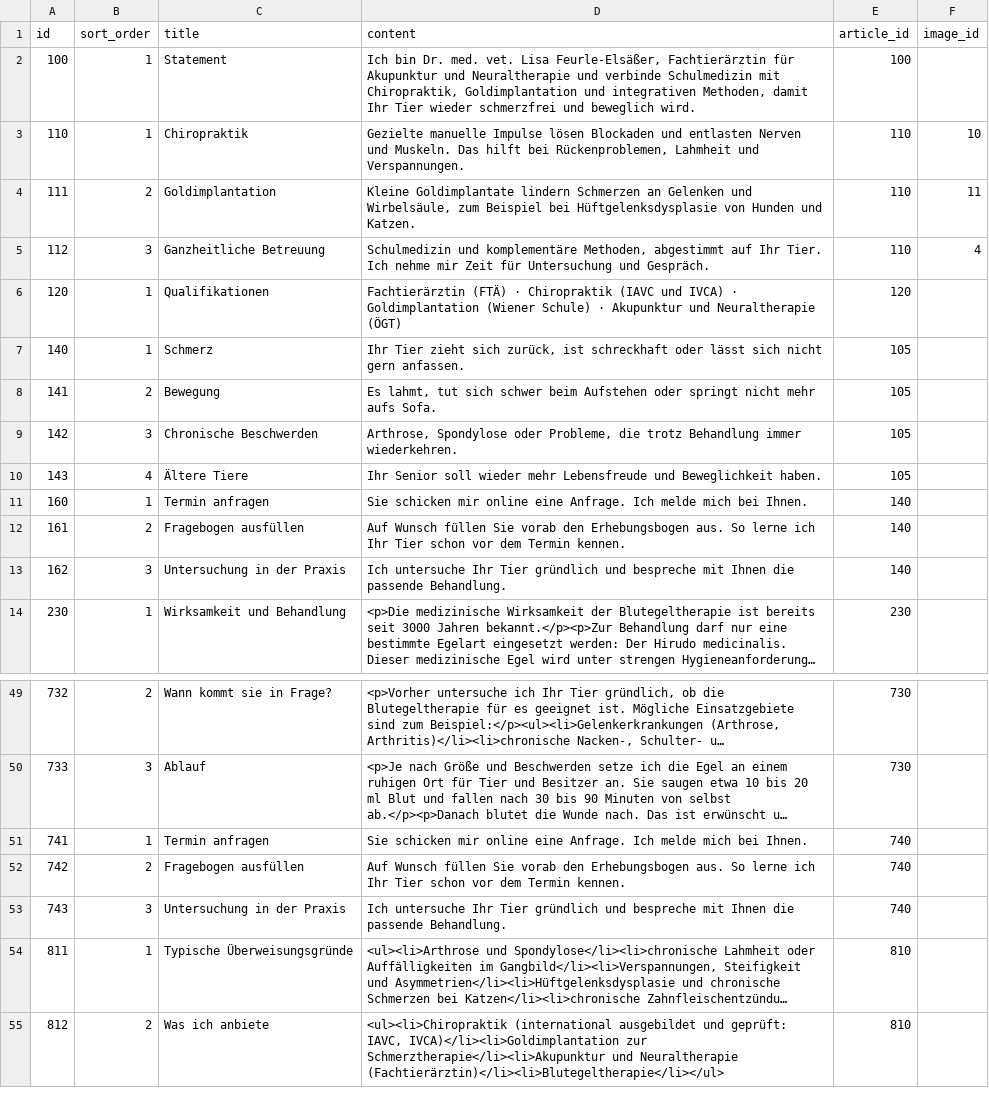
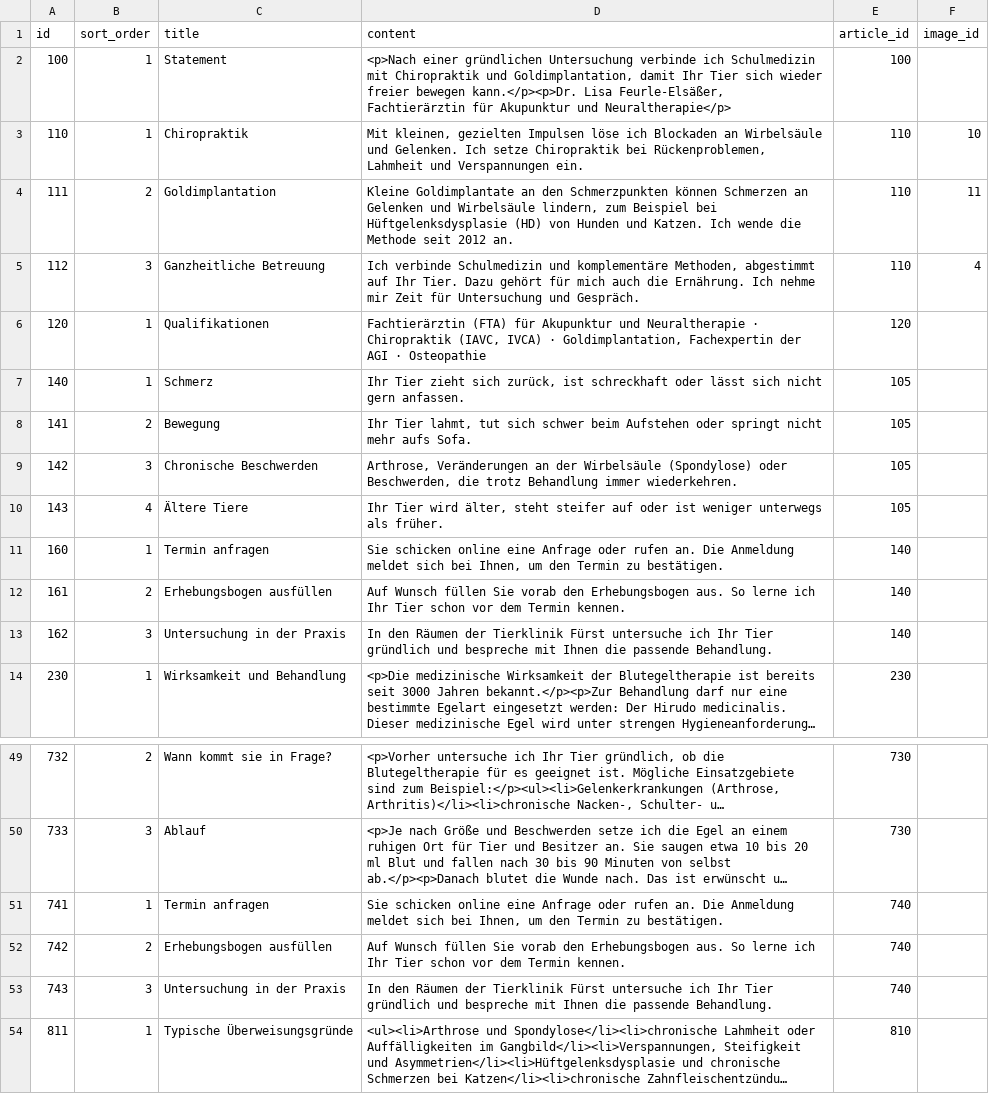
Before and after one commit to feurle/tg-app, a CSV file: src/main/resources/db/data/section_de.csv, drawn as a sheet; only a part is shown, gaps mark what is left out; the shorter side is filled out with more unchanged rows; long unchanged cells end in …; the diff names each change by its address in the sheet, - before the commit and + after, or states it on an @@ line.

```diff
--- a/src/main/resources/db/data/section_de.csv
+++ b/src/main/resources/db/data/section_de.csv
-D2 (content): Ich bin Dr. med. vet. Lisa Feurle-Elsäßer, Fachtierärztin für Akupunktur und Neuraltherapie und verbinde Schulmedizin mit Chiropraktik, Goldimplantation und integrativen Methoden, damit Ihr Tier wieder schmerzfrei und beweglich wird.
+D2 (content): <p>Nach einer gründlichen Untersuchung verbinde ich Schulmedizin mit Chiropraktik und Goldimplantation, damit Ihr Tier sich wieder freier bewegen kann.</p><p>Dr. Lisa Feurle-Elsäßer, Fachtierärztin für Akupunktur und Neuraltherapie</p>
-D3 (content): Gezielte manuelle Impulse lösen Blockaden und entlasten Nerven und Muskeln. Das hilft bei Rückenproblemen, Lahmheit und Verspannungen.
+D3 (content): Mit kleinen, gezielten Impulsen löse ich Blockaden an Wirbelsäule und Gelenken. Ich setze Chiropraktik bei Rückenproblemen, Lahmheit und Verspannungen ein.
-D4 (content): Kleine Goldimplantate lindern Schmerzen an Gelenken und Wirbelsäule, zum Beispiel bei Hüftgelenksdysplasie von Hunden und Katzen.
+D4 (content): Kleine Goldimplantate an den Schmerzpunkten können Schmerzen an Gelenken und Wirbelsäule lindern, zum Beispiel bei Hüftgelenksdysplasie (HD) von Hunden und Katzen. Ich wende die Methode seit 2012 an.
-D5 (content): Schulmedizin und komplementäre Methoden, abgestimmt auf Ihr Tier. Ich nehme…
+D5 (content): Ich verbinde Schulmedizin und komplementäre Methoden, abgestimmt auf Ihr Tier. Dazu gehört für mich auch die Ernährung. Ich nehme…
-D6 (content): Fachtierärztin (FTÄ) · Chiropraktik (IAVC und IVCA) · Goldimplantation (Wiener Schule) · Akupunktur und Neuraltherapie (ÖGT)
+D6 (content): Fachtierärztin (FTA) für Akupunktur und Neuraltherapie · Chiropraktik (IAVC, IVCA) · Goldimplantation, Fachexpertin der AGI · Osteopathie
-D8 (content): Es lahmt, tut…
+D8 (content): Ihr Tier lahmt, tut…
-D9 (content): Arthrose, Spondylose oder Probleme, die trotz…
+D9 (content): Arthrose, Veränderungen an der Wirbelsäule (Spondylose) oder Beschwerden, die trotz…
-D10 (content): Ihr Senior soll wieder mehr Lebensfreude und Beweglichkeit haben.
+D10 (content): Ihr Tier wird älter, steht steifer auf oder ist weniger unterwegs als früher.
-D11 (content): Sie schicken mir online eine Anfrage. Ich melde mich bei Ihnen.
+D11 (content): Sie schicken online eine Anfrage oder rufen an. Die Anmeldung meldet sich bei Ihnen, um den Termin zu bestätigen.
-C12 (title): Fragebogen ausfüllen
+C12 (title): Erhebungsbogen ausfüllen
-D13 (content): Ich untersuche Ihr Tier…
+D13 (content): In den Räumen der Tierklinik Fürst untersuche ich Ihr Tier…
-D51 (content): Sie schicken mir online eine Anfrage. Ich melde mich bei Ihnen.
+D51 (content): Sie schicken online eine Anfrage oder rufen an. Die Anmeldung meldet sich bei Ihnen, um den Termin zu bestätigen.
-C52 (title): Fragebogen ausfüllen
+C52 (title): Erhebungsbogen ausfüllen
-D53 (content): Ich untersuche Ihr Tier…
+D53 (content): In den Räumen der Tierklinik Fürst untersuche ich Ihr Tier…
```
Also changed, not shown: src/main/resources/db/data/article_de.csv, 4 other files.
